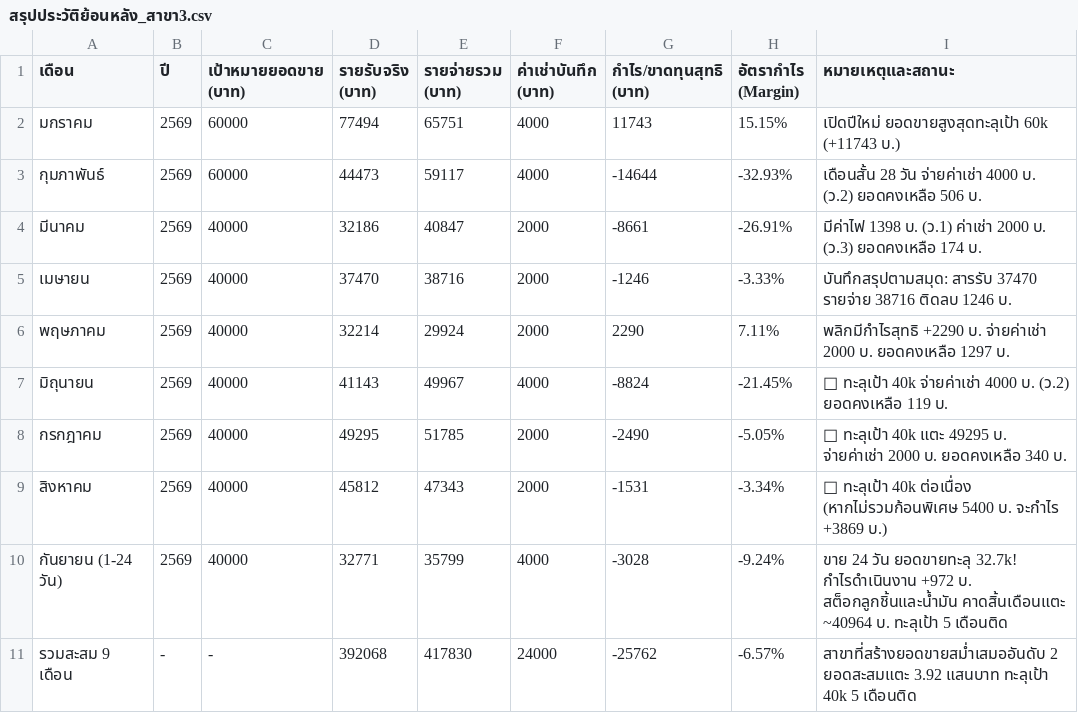
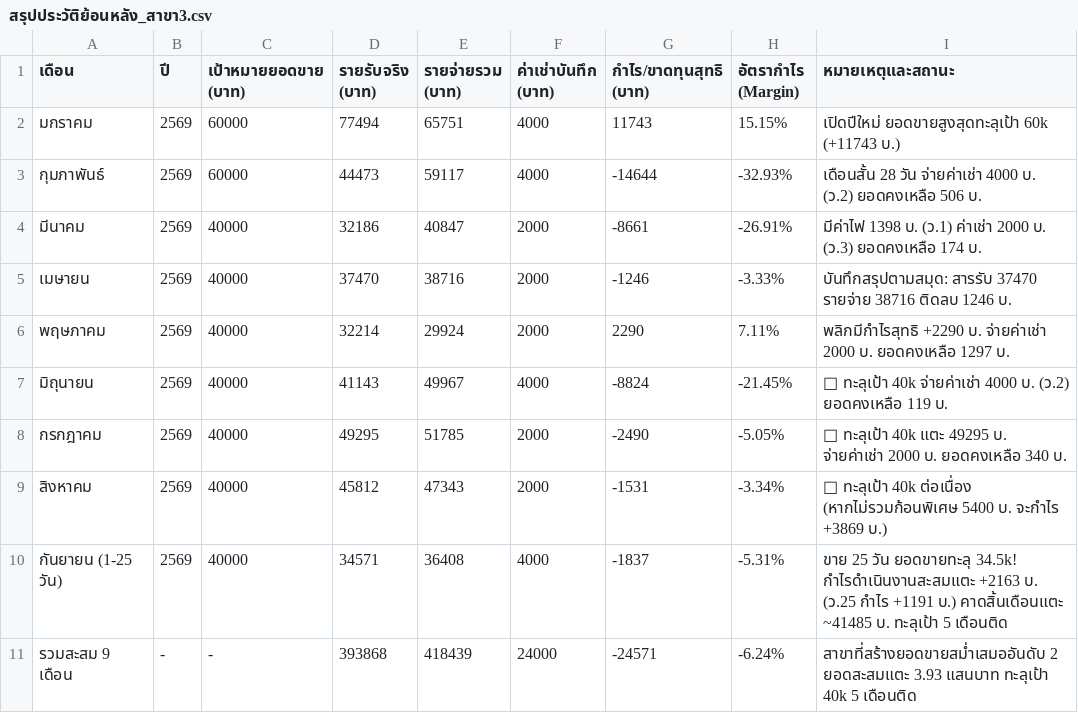
Before and after one commit to dewsun8-18/dew, a CSV file: สรุปประวัติย้อนหลัง_สาขา3.csv, drawn as a sheet.

Commit message:
Update สรุปประวัติย้อนหลัง_สาขา3.csv for Day 25 (25 ก.ย. 2569)

```diff
--- a/สรุปประวัติย้อนหลัง_สาขา3.csv
+++ b/สรุปประวัติย้อนหลัง_สาขา3.csv
@@ -9,3 +9,3 @@
 สิงหาคม,2569,40000,45812,47343,2000,-1531,-3.34%,🎯 ทะลุเป้า 40k ต่อเนื่อง (หากไม่รวมก้อนพิเศษ 5400 บ. จะกำไร +3869 บ.)
-กันยายน (1-24 วัน),2569,40000,32771,35799,4000,-3028,-9.24%,ขาย 24 วัน ยอดขายทะลุ 32.7k! กำไรดำเนินงาน +972 บ. สต็อกลูกชิ้นและน้ำมัน คาดสิ้นเดือนแตะ ~40964 บ. ทะลุเป้า 5 เดือนติด
-รวมสะสม 9 เดือน,-,-,392068,417830,24000,-25762,-6.57%,สาขาที่สร้างยอดขายสม่ำเสมออันดับ 2 ยอดสะสมแตะ 3.92 แสนบาท ทะลุเป้า 40k 5 เดือนติด
+กันยายน (1-25 วัน),2569,40000,34571,36408,4000,-1837,-5.31%,ขาย 25 วัน ยอดขายทะลุ 34.5k! กำไรดำเนินงานสะสมแตะ +2163 บ. (ว.25 กำไร +1191 บ.) คาดสิ้นเดือนแตะ ~41485 บ. ทะลุเป้า 5 เดือนติด
+รวมสะสม 9 เดือน,-,-,393868,418439,24000,-24571,-6.24%,สาขาที่สร้างยอดขายสม่ำเสมออันดับ 2 ยอดสะสมแตะ 3.93 แสนบาท ทะลุเป้า 40k 5 เดือนติด
```
